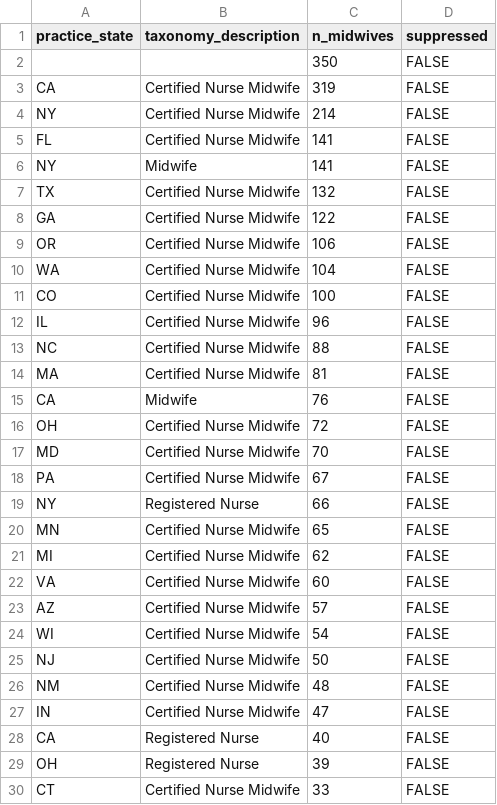
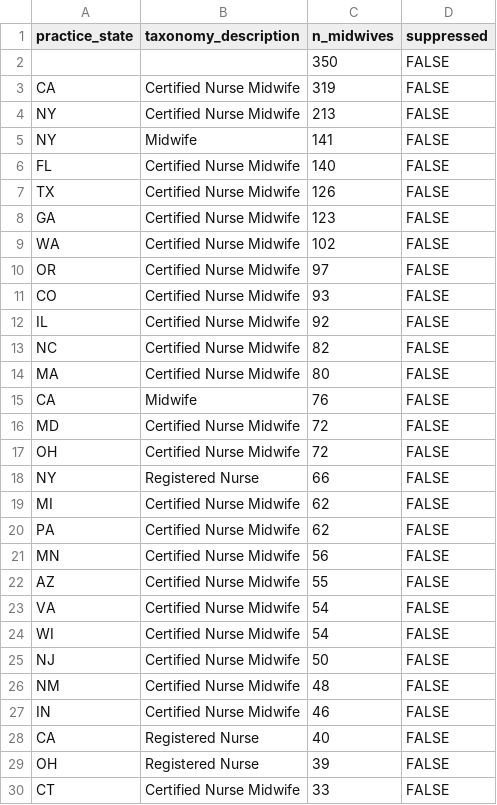
Before and after one commit to mufflyt/midwifery, a CSV file: artifacts/organization_affiliation_unresolved.csv, drawn as a sheet; only a part is shown; the diff covers the shown part only.

```diff
--- a/artifacts/organization_affiliation_unresolved.csv
+++ b/artifacts/organization_affiliation_unresolved.csv
@@ -3,22 +3,22 @@ practice_state,taxonomy_description,n_midwives,suppressed
 CA,Certified Nurse Midwife,319,FALSE
-NY,Certified Nurse Midwife,214,FALSE
-FL,Certified Nurse Midwife,141,FALSE
+NY,Certified Nurse Midwife,213,FALSE
 NY,Midwife,141,FALSE
-TX,Certified Nurse Midwife,132,FALSE
-GA,Certified Nurse Midwife,122,FALSE
-OR,Certified Nurse Midwife,106,FALSE
-WA,Certified Nurse Midwife,104,FALSE
-CO,Certified Nurse Midwife,100,FALSE
-IL,Certified Nurse Midwife,96,FALSE
-NC,Certified Nurse Midwife,88,FALSE
-MA,Certified Nurse Midwife,81,FALSE
+FL,Certified Nurse Midwife,140,FALSE
+TX,Certified Nurse Midwife,126,FALSE
+GA,Certified Nurse Midwife,123,FALSE
+WA,Certified Nurse Midwife,102,FALSE
+OR,Certified Nurse Midwife,97,FALSE
+CO,Certified Nurse Midwife,93,FALSE
+IL,Certified Nurse Midwife,92,FALSE
+NC,Certified Nurse Midwife,82,FALSE
+MA,Certified Nurse Midwife,80,FALSE
 CA,Midwife,76,FALSE
+MD,Certified Nurse Midwife,72,FALSE
 OH,Certified Nurse Midwife,72,FALSE
-MD,Certified Nurse Midwife,70,FALSE
-PA,Certified Nurse Midwife,67,FALSE
 NY,Registered Nurse,66,FALSE
-MN,Certified Nurse Midwife,65,FALSE
 MI,Certified Nurse Midwife,62,FALSE
-VA,Certified Nurse Midwife,60,FALSE
-AZ,Certified Nurse Midwife,57,FALSE
+PA,Certified Nurse Midwife,62,FALSE
+MN,Certified Nurse Midwife,56,FALSE
+AZ,Certified Nurse Midwife,55,FALSE
+VA,Certified Nurse Midwife,54,FALSE
 WI,Certified Nurse Midwife,54,FALSE
@@ -26,3 +26,3 @@ NJ,Certified Nurse Midwife,50,FALSE
 NM,Certified Nurse Midwife,48,FALSE
-IN,Certified Nurse Midwife,47,FALSE
+IN,Certified Nurse Midwife,46,FALSE
 CA,Registered Nurse,40,FALSE
```
Also changed, not shown: 3 added rows, 3 removed rows and 1 edited cell elsewhere in this file, artifacts/organization_affiliation_summary.csv, 10 other files.
